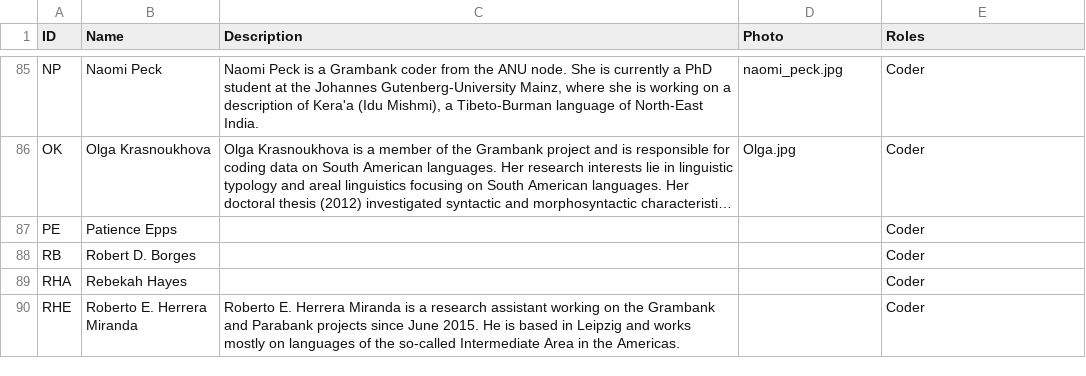
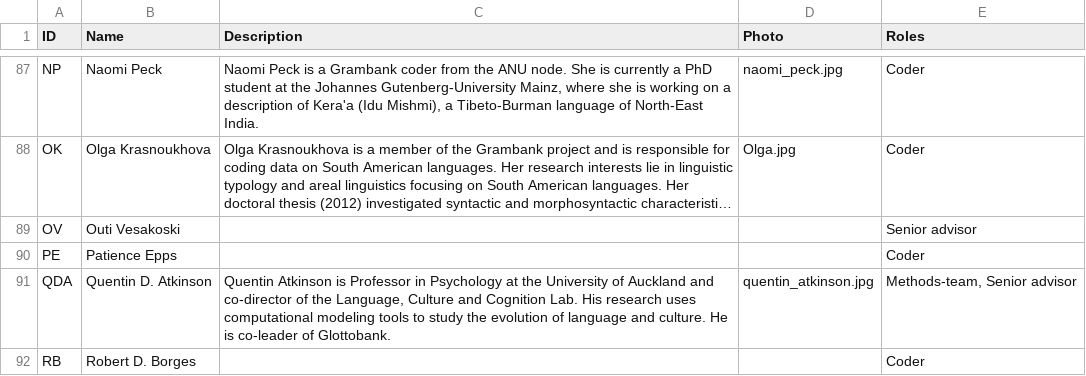
Before and after one commit to grambank/grambank, a CSV file: cldf/contributors.csv, drawn as a sheet; only a part is shown, gaps mark what is left out; the shorter side is filled out with more unchanged rows; long unchanged cells end in …; the diff covers the shown part only; the diff names each change by its address in the sheet, - before the commit and + after, or states it on an @@ line.

Commit message:
Release v1.0.2 (#29)
* Updated contributors table

```diff
--- a/cldf/contributors.csv
+++ b/cldf/contributors.csv
+row 89: OV | Outi Vesakoski |  |  | Senior advisor
+row 91: QDA | Quentin D. Atkinson | Quentin Atkinson is Professor in Psychology at the University of Auckland and co-director of the Language, Culture and Cognition Lab. His research uses computational modeling tools to study the evolution of language and culture. He is co-leader of Glottobank. | quentin_atkinson.jpg | Methods-team, Senior advisor
```
Also changed, not shown: 6 added rows and 2 edited cells elsewhere in this file, 2 other files.
